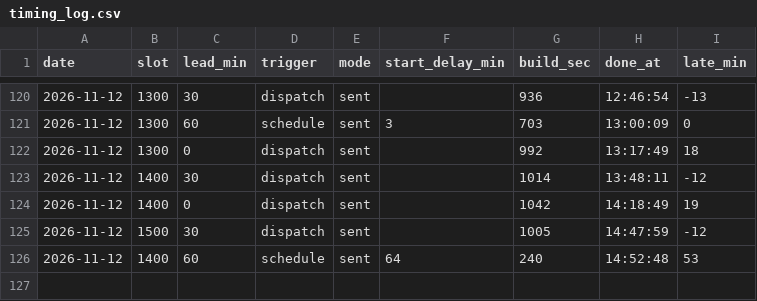
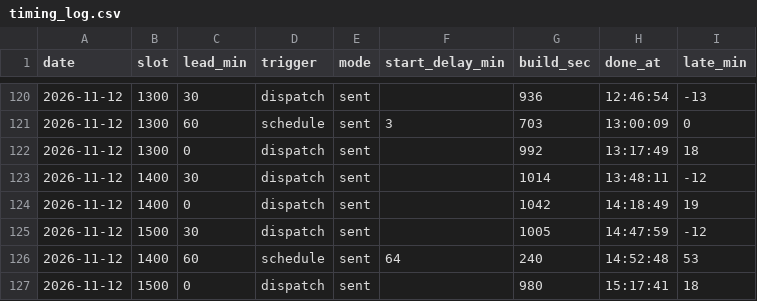
Before and after one commit to gyu-jong/market-bot, a CSV file: data/timing_log.csv, drawn as a sheet; only a part is shown, gaps mark what is left out.

Commit message:
timing 1500 L0

```diff
--- a/data/timing_log.csv
+++ b/data/timing_log.csv
@@ -126 +126,2 @@ date,slot,lead_min,trigger,mode,start_delay_min,build_sec,done_at,late_min
 2026-11-12,1400,60,schedule,sent,64,240,14:52:48,53
+2026-11-12,1500,0,dispatch,sent,,980,15:17:41,18
```
Also changed, not shown: 1 other file.
